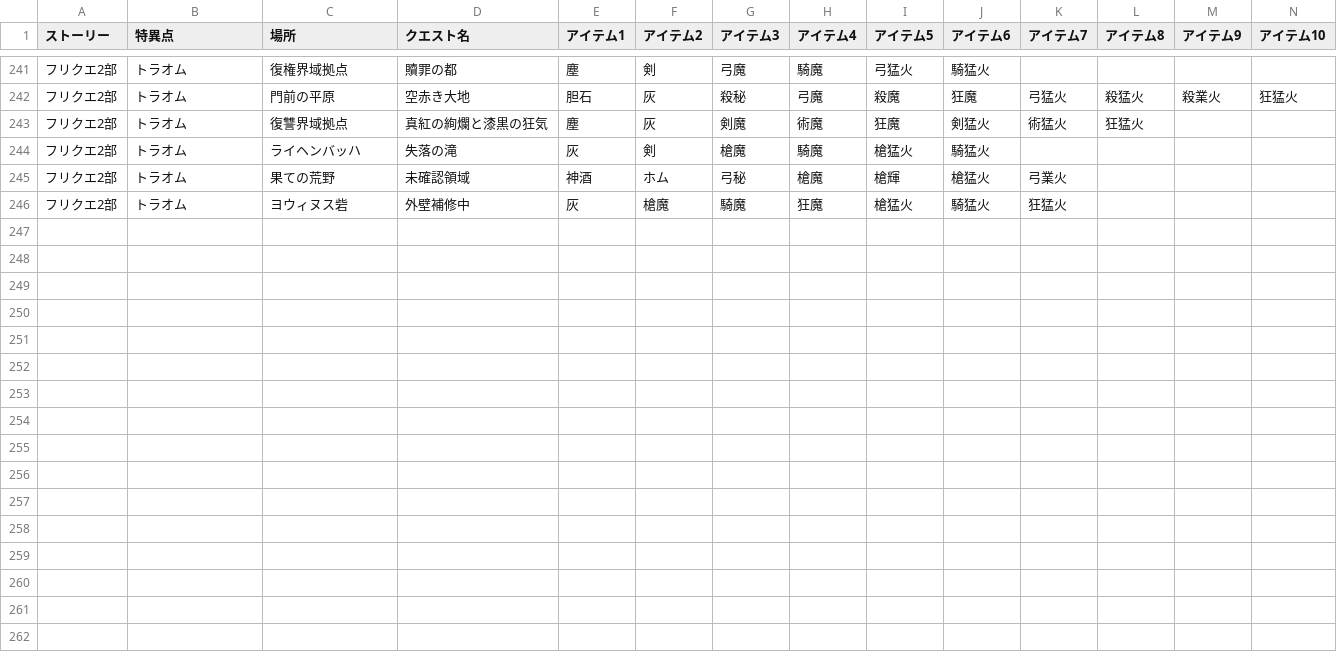
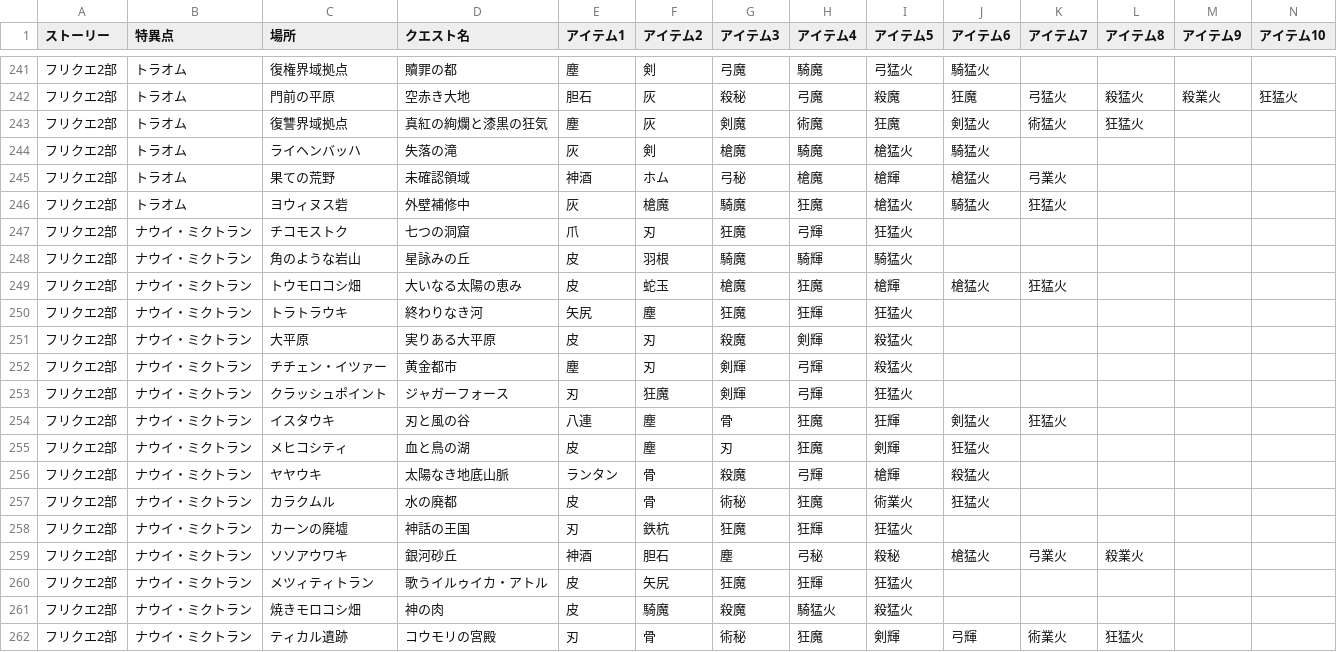
Before and after one commit to fgosc/syutagcnt, a CSV file: freequest.csv, drawn as a sheet; only a part is shown, gaps mark what is left out; rows hold the shown columns only; the diff names each change by its address in the sheet, - before the commit and + after, or states it on an @@ line.

Commit message:
Update Lostbelt No.7 freequest

```diff
--- a/freequest.csv
+++ b/freequest.csv
+row 247: フリクエ2部 | ナウイ・ミクトラン | チコモストク | 七つの洞窟 | 爪 | 刃 | 狂魔 | 弓輝 | 狂猛火
+row 248: フリクエ2部 | ナウイ・ミクトラン | 角のような岩山 | 星詠みの丘 | 皮 | 羽根 | 騎魔 | 騎輝 | 騎猛火
+row 249: フリクエ2部 | ナウイ・ミクトラン | トウモロコシ畑 | 大いなる太陽の恵み | 皮 | 蛇玉 | 槍魔 | 狂魔 | 槍輝 | 槍猛火 | 狂猛火
+row 250: フリクエ2部 | ナウイ・ミクトラン | トラトラウキ | 終わりなき河 | 矢尻 | 塵 | 狂魔 | 狂輝 | 狂猛火
+row 251: フリクエ2部 | ナウイ・ミクトラン | 大平原 | 実りある大平原 | 皮 | 刃 | 殺魔 | 剣輝 | 殺猛火
+row 252: フリクエ2部 | ナウイ・ミクトラン | チチェン・イツァー | 黄金都市 | 塵 | 刃 | 剣輝 | 弓輝 | 殺猛火
+row 253: フリクエ2部 | ナウイ・ミクトラン | クラッシュポイント | ジャガーフォース | 刃 | 狂魔 | 剣輝 | 弓輝 | 狂猛火
+row 254: フリクエ2部 | ナウイ・ミクトラン | イスタウキ | 刃と風の谷 | 八連 | 塵 | 骨 | 狂魔 | 狂輝 | 剣猛火 | 狂猛火
+row 255: フリクエ2部 | ナウイ・ミクトラン | メヒコシティ | 血と鳥の湖 | 皮 | 塵 | 刃 | 狂魔 | 剣輝 | 狂猛火
+row 256: フリクエ2部 | ナウイ・ミクトラン | ヤヤウキ | 太陽なき地底山脈 | ランタン | 骨 | 殺魔 | 弓輝 | 槍輝 | 殺猛火
+row 257: フリクエ2部 | ナウイ・ミクトラン | カラクムル | 水の廃都 | 皮 | 骨 | 術秘 | 狂魔 | 術業火 | 狂猛火
+row 258: フリクエ2部 | ナウイ・ミクトラン | カーンの廃墟 | 神話の王国 | 刃 | 鉄杭 | 狂魔 | 狂輝 | 狂猛火
+row 259: フリクエ2部 | ナウイ・ミクトラン | ソソアウワキ | 銀河砂丘 | 神酒 | 胆石 | 塵 | 弓秘 | 殺秘 | 槍猛火 | 弓業火 | 殺業火
+row 260: フリクエ2部 | ナウイ・ミクトラン | メツィティトラン | 歌うイルゥイカ・アトル | 皮 | 矢尻 | 狂魔 | 狂輝 | 狂猛火
+row 261: フリクエ2部 | ナウイ・ミクトラン | 焼きモロコシ畑 | 神の肉 | 皮 | 騎魔 | 殺魔 | 騎猛火 | 殺猛火
+row 262: フリクエ2部 | ナウイ・ミクトラン | ティカル遺跡 | コウモリの宮殿 | 刃 | 骨 | 術秘 | 狂魔 | 剣輝 | 弓輝 | 術業火 | 狂猛火
```
